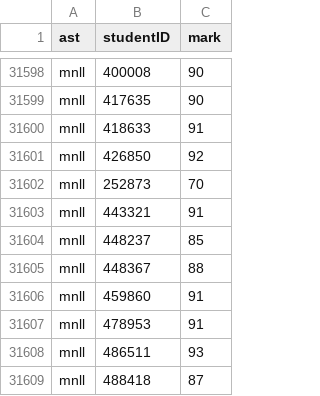
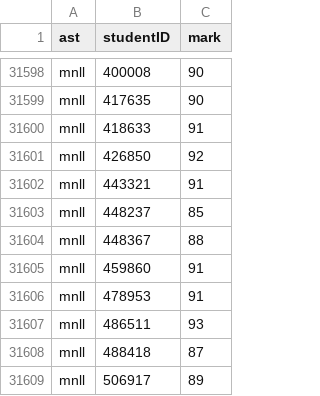
Before and after one commit to evaristegalois/binder-4233, a CSV file: julia/csv/marks.csv, drawn as a sheet; only a part is shown, gaps mark what is left out; the shorter side is filled out with more unchanged rows.

```diff
--- a/julia/csv/marks.csv
+++ b/julia/csv/marks.csv
@@ -31601,3 +31601,2 @@ mnll,418633,91
 mnll,426850,92
-mnll,252873,70
 mnll,443321,91
```
Also changed, not shown: 1 other file.
